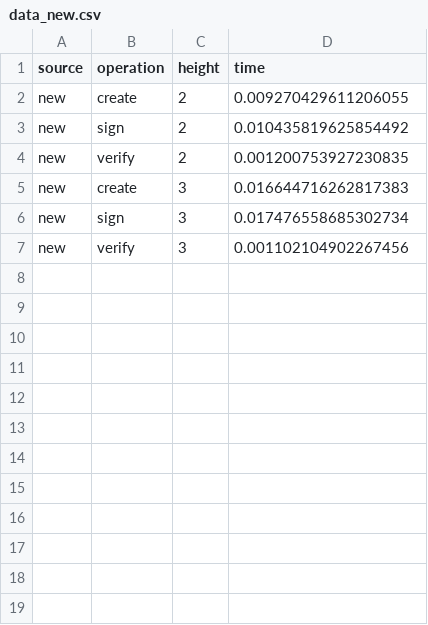
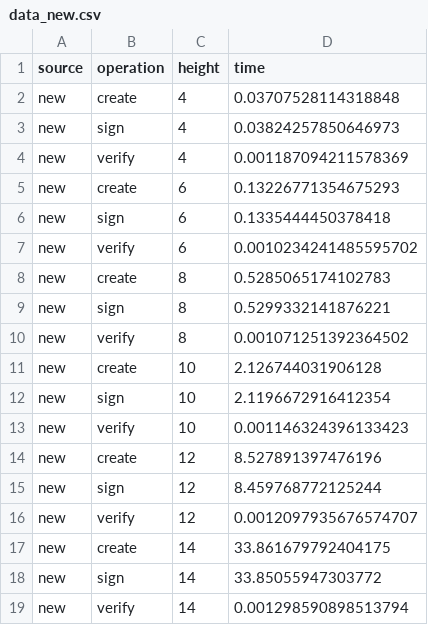
Before and after one commit to jleni/qrllib, a CSV file: benchmark/data_new.csv, drawn as a sheet.

```diff
--- a/benchmark/data_new.csv
+++ b/benchmark/data_new.csv
@@ -1,7 +1,19 @@
 source,operation,height,time
-new,create,2,0.009270429611206055
-new,sign,2,0.010435819625854492
-new,verify,2,0.001200753927230835
-new,create,3,0.016644716262817383
-new,sign,3,0.017476558685302734
-new,verify,3,0.001102104902267456
+new,create,4,0.03707528114318848
+new,sign,4,0.03824257850646973
+new,verify,4,0.001187094211578369
+new,create,6,0.13226771354675293
+new,sign,6,0.1335444450378418
+new,verify,6,0.0010234241485595702
+new,create,8,0.5285065174102783
+new,sign,8,0.5299332141876221
+new,verify,8,0.001071251392364502
+new,create,10,2.126744031906128
+new,sign,10,2.1196672916412354
+new,verify,10,0.001146324396133423
+new,create,12,8.527891397476196
+new,sign,12,8.459768772125244
+new,verify,12,0.0012097935676574707
+new,create,14,33.861679792404175
+new,sign,14,33.85055947303772
+new,verify,14,0.001298590898513794
```
Also changed, not shown: benchmark/data_new2.csv, benchmark/data_old.csv, 5 other files.
